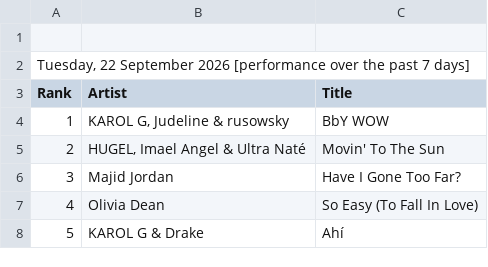
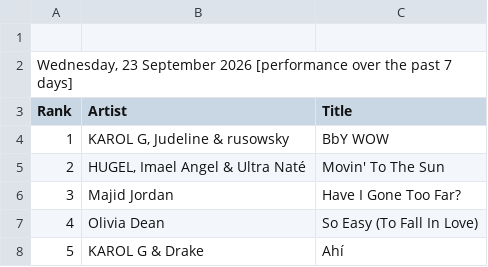
Before and after one commit to indraneel/shazam-charts, a CSV file: newark-top50.csv, drawn as a sheet; only a part is shown.

Commit message:
Flat: latest data (2026-09-23T04:05:53.646Z) {   "date": "2026-09-23T04:05:53.646Z",   "files": [     {       "name": "world-top200.csv",       "deltaBytes": -148,       "source": "https://www.shazam.com/services/charts/csv/top-200/world"     },     {       "name": "usa-top200.csv",       "deltaBytes": -193,       "source": "https://www.shazam.com/services/charts/csv/top-200/united-states"     },     {       "name": "newark-top50.csv",       "deltaBytes": 2,       "source": "https://www.shazam.com/services/charts/csv/top-50/united-states/newark"     },     {       "name": "india-top200.csv",       "deltaBytes": 186,       "source": "https://www.shazam.com/services/charts/csv/top-200/india"     },     {       "name": "usa-discovery.json",       "deltaBytes": 1,       "source": "https://www.shazam.com/services/charts/csv/discovery/united-states"     },     {       "name": "india-discovery.json",       "deltaBytes": -79,       "source": "https://www.shazam.com/services/charts/csv/discovery/india"     }   ] }

```diff
--- a/newark-top50.csv
+++ b/newark-top50.csv
@@ -1,3 +1,3 @@
 
-"Tuesday, 22 September 2026 [performance over the past 7 days]"
+"Wednesday, 23 September 2026 [performance over the past 7 days]"
 Rank,Artist,Title
```
Also changed, not shown: india-top200.csv, usa-top200.csv, 3 other files.
